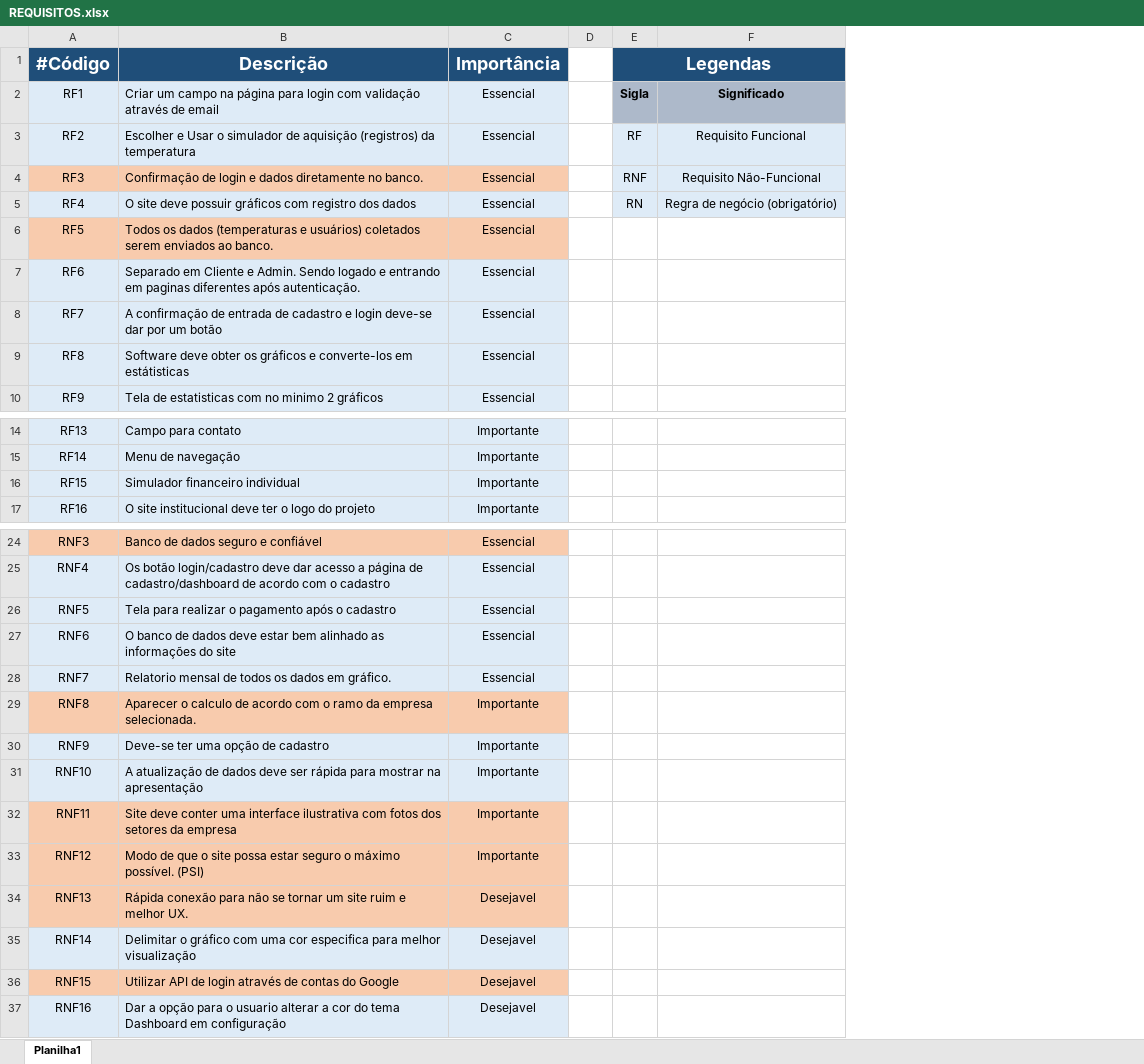
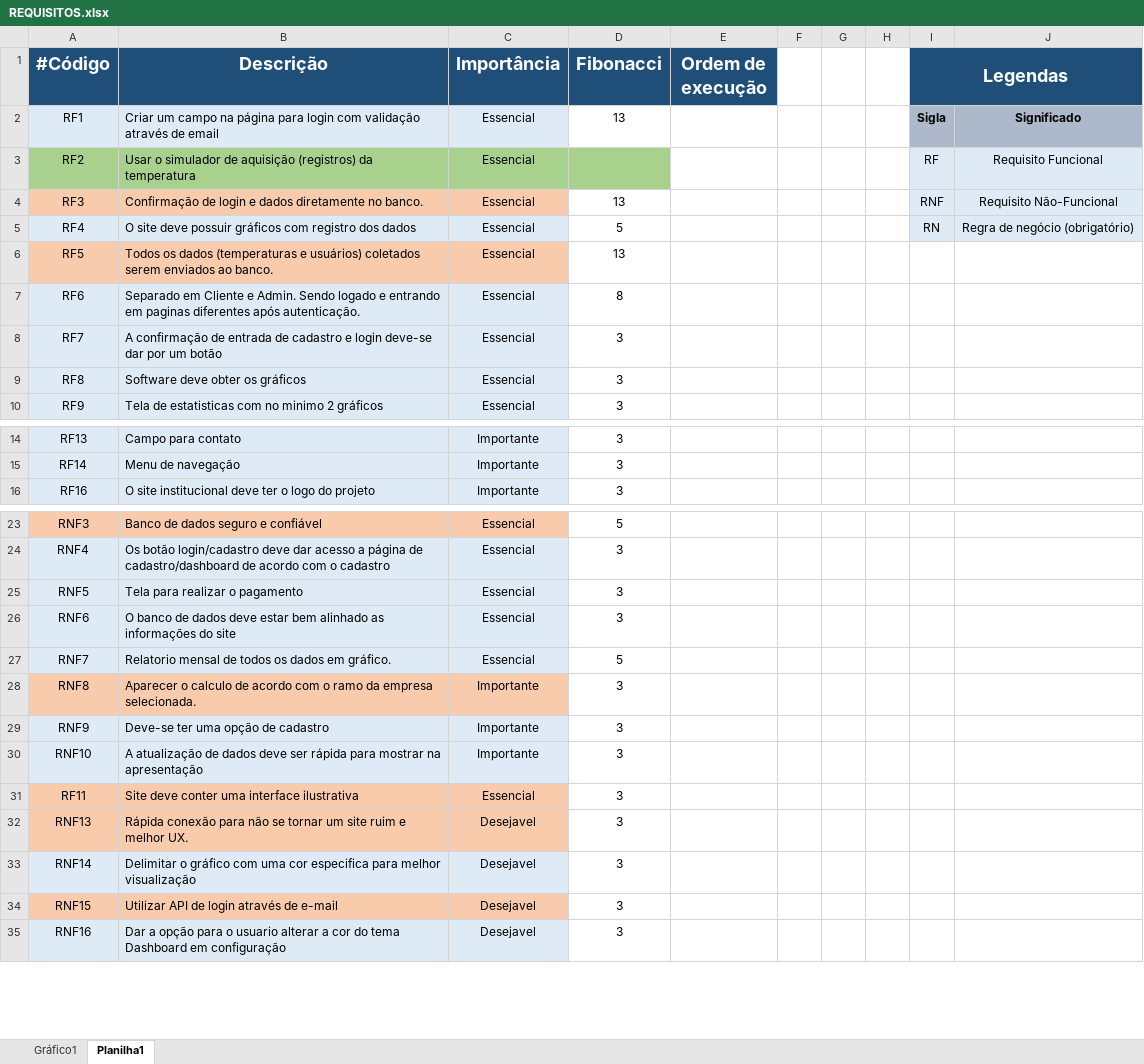
Before and after one commit to caique-0/Sprint-2-turtlelife, an Excel workbook: Gestão/REQUISITOS.xlsx, sheet Planilha1, drawn as a sheet; only a part is shown, gaps mark what is left out; values as stored, in another font and other column widths than the file's, no borders; removed rows and columns are numbered as before the commit, all else as after; the diff covers the shown part only; the diff names each change by its address in the sheet, - before the commit and + after, or states it on an @@ line.

Commit message:
atualização planilha de requesitos

```diff
--- a/Gestão/REQUISITOS.xlsx (sheet Planilha1)
+++ b/Gestão/REQUISITOS.xlsx (sheet Planilha1)
+sheet tab: Gráfico1
+column D (Fibonacci), rows 2-10: 13 |  | 13 | 5 | 13 | 8 | 3 | 3 | 3; rows 14-16: all 3; rows 23-30: 5 | 3 | 3 | 3 | 5 | 3 | 3 | 3; rows 32-35: all 3
+column E (Ordem de execução), empty
+column G, empty
+column H, empty
-A3:C3 fill: #DEEBF7
+A3:C3 fill: #A9D18E
-B3 (Descrição): Escolher e Usar o…
+B3 (Descrição): Usar o…
-B9 (Descrição): …os gráficos e converte-los em estátisticas
+B9 (Descrição): …os gráficos
-row 16: RF15 | Simulador financeiro individual | Importante
-B25 (Descrição): Tela para realizar o pagamento após o cadastro
+B25 (Descrição): Tela para realizar o pagamento
-row 32: RNF11 | Site deve conter uma interface ilustrativa com fotos dos setores da empresa | Importante
-row 33: RNF12 | Modo de que o site possa estar seguro o máximo possível. (PSI) | Importante
+row 31: RF11 | Site deve conter uma interface ilustrativa | Essencial | 3
-B34 (Descrição): Utilizar API de login através de contas do Google
+B34 (Descrição): Utilizar API de login através de e-mail
```
Also changed, not shown: 1 edited cell elsewhere in this sheet, charts or pictures, Gestão/Planilha de horários reuniões.xlsx.
